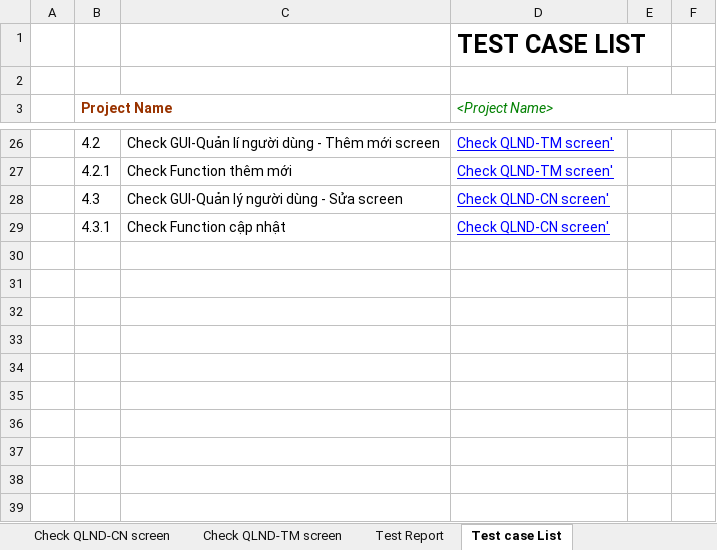
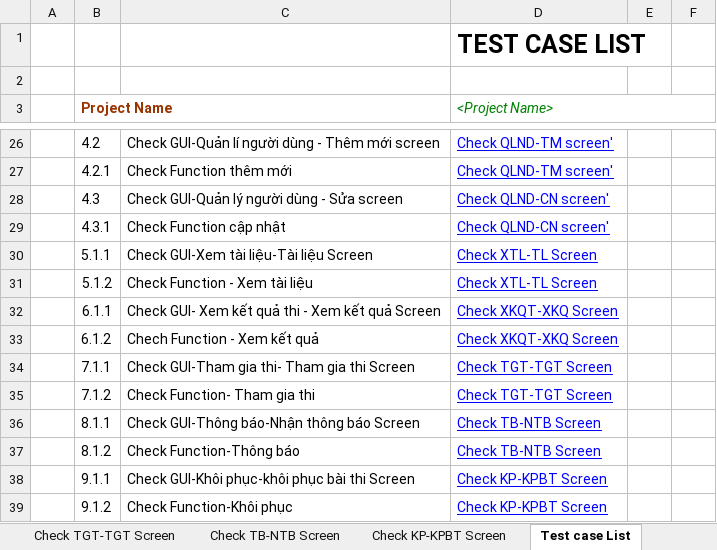
Before and after one commit to Huannguyenit/SE07_HeThongThiTracNghiemTrucTuyen, an Excel workbook: Docs/SE07_BlackBoxTestCase_v1.0.xlsx, sheet Test case List, drawn as a sheet; only a part is shown, gaps mark what is left out; values as stored, in another font and other column widths than the file's, no borders; the diff names each change by its address in the sheet, - before the commit and + after, or states it on an @@ line.

Commit message:
Update Black Box Test Case

```diff
--- a/Docs/SE07_BlackBoxTestCase_v1.0.xlsx (sheet Test case List)
+++ b/Docs/SE07_BlackBoxTestCase_v1.0.xlsx (sheet Test case List)
+sheet tab: Check TGT-TGT Screen
+sheet tab: Check TB-NTB Screen
+sheet tab: Check KP-KPBT Screen
+row 30:  | 5.1.1 | Check GUI-Xem tài liệu-Tài liệu Screen | Check XTL-TL Screen
+row 31:  | 5.1.2 | Check Function - Xem tài liệu | Check XTL-TL Screen
+row 32:  | 6.1.1 | Check GUI- Xem kết quả thi - Xem kết quả Screen | Check XKQT-XKQ Screen
+row 33:  | 6.1.2 | Chech Function - Xem kết quả | Check XKQT-XKQ Screen
+row 34:  | 7.1.1 | Check GUI-Tham gia thi- Tham gia thi Screen | Check TGT-TGT Screen
+row 35:  | 7.1.2 | Check Function- Tham gia thi | Check TGT-TGT Screen
+row 36:  | 8.1.1 | Check GUI-Thông báo-Nhận thông báo Screen | Check TB-NTB Screen
+row 37:  | 8.1.2 | Check Function-Thông báo | Check TB-NTB Screen
+row 38:  | 9.1.1 | Check GUI-Khôi phục-khôi phục bài thi Screen | Check KP-KPBT Screen
+row 39:  | 9.1.2 | Check Function-Khôi phục | Check KP-KPBT Screen
```
Also changed, not shown: sheet Test Report, other sheet tabs.
